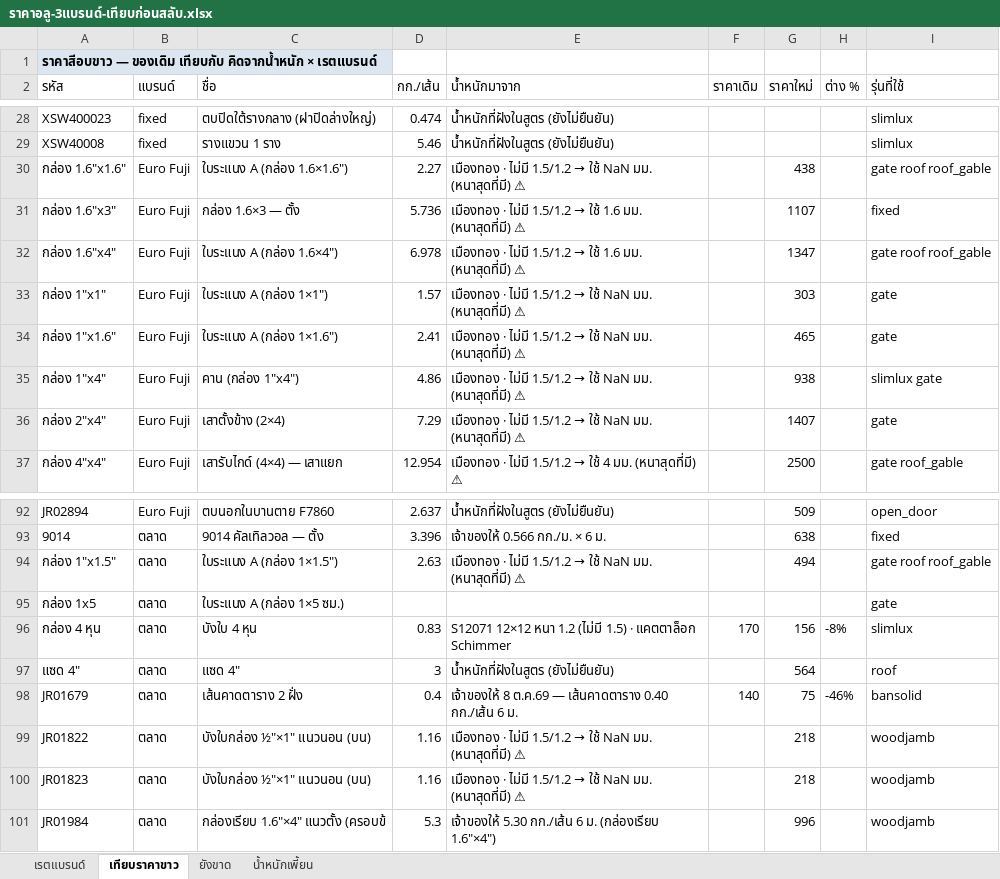
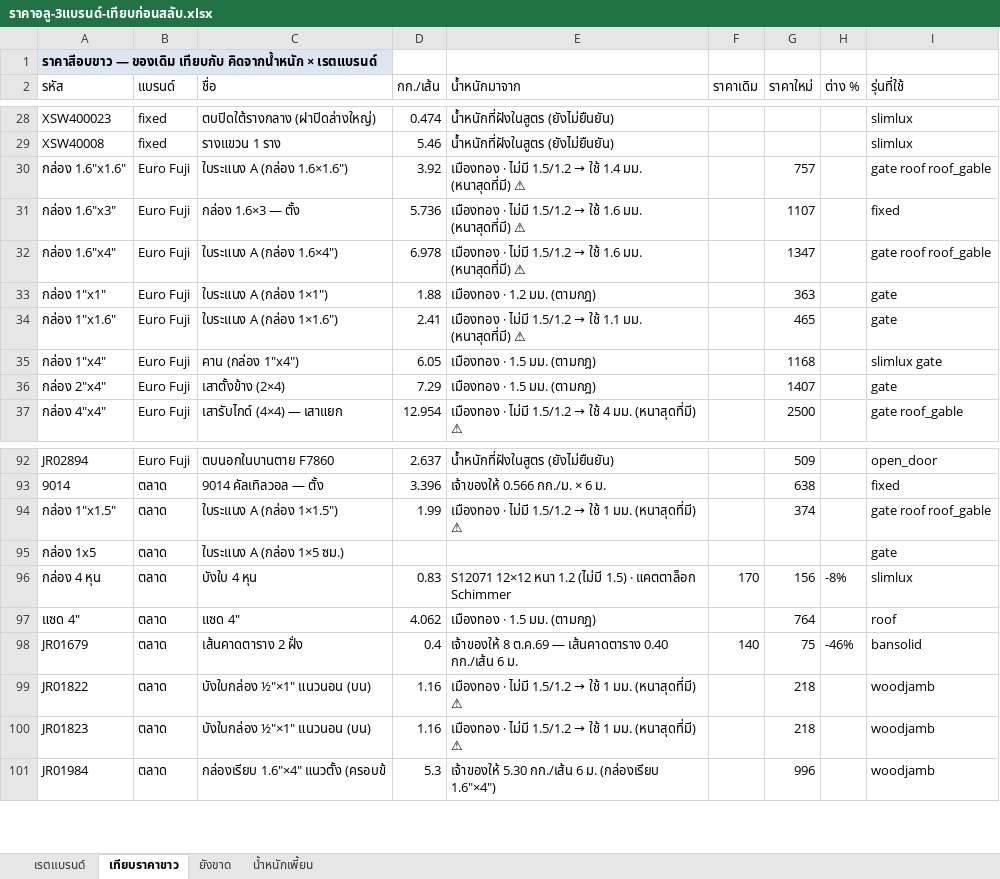
Before and after one commit to jraluminium102/Jr-beta, an Excel workbook: docs/ราคาอลู-3แบรนด์-เทียบก่อนสลับ.xlsx, sheet เทียบราคาขาว, drawn as a sheet; only a part is shown, gaps mark what is left out; values as stored, in another font and other column widths than the file's, no borders; the diff names each change by its address in the sheet, - before the commit and + after, or states it on an @@ line.

```diff
--- a/docs/ราคาอลู-3แบรนด์-เทียบก่อนสลับ.xlsx (sheet เทียบราคาขาว)
+++ b/docs/ราคาอลู-3แบรนด์-เทียบก่อนสลับ.xlsx (sheet เทียบราคาขาว)
-D30 (กก./เส้น): 2.27
+D30 (กก./เส้น): 3.92
-E30 (น้ำหนักมาจาก): …→ ใช้ NaN มม. (หนาสุดที่มี)…
+E30 (น้ำหนักมาจาก): …→ ใช้ 1.4 มม. (หนาสุดที่มี)…
-G30 (ราคาใหม่): 438
+G30 (ราคาใหม่): 757
-D33 (กก./เส้น): 1.57
+D33 (กก./เส้น): 1.88
@@ E33 (น้ำหนักมาจาก): เมืองทอง · ไม่มี 1.5/1.2 → ใช้ NaN มม. (หนาสุดที่มี) ⚠ → เมืองทอง · 1.2 มม. (ตามกฎ) @@
-G33 (ราคาใหม่): 303
+G33 (ราคาใหม่): 363
-E34 (น้ำหนักมาจาก): …→ ใช้ NaN มม. (หนาสุดที่มี)…
+E34 (น้ำหนักมาจาก): …→ ใช้ 1.1 มม. (หนาสุดที่มี)…
-D35 (กก./เส้น): 4.86
+D35 (กก./เส้น): 6.05
@@ E35:E36 (น้ำหนักมาจาก): เมืองทอง · ไม่มี 1.5/1.2 → ใช้ NaN มม. (หนาสุดที่มี) ⚠ → เมืองทอง · 1.5 มม. (ตามกฎ) @@
-G35 (ราคาใหม่): 938
+G35 (ราคาใหม่): 1168
-D94 (กก./เส้น): 2.63
+D94 (กก./เส้น): 1.99
-E94 (น้ำหนักมาจาก): …→ ใช้ NaN มม. (หนาสุดที่มี)…
+E94 (น้ำหนักมาจาก): …→ ใช้ 1 มม. (หนาสุดที่มี)…
-G94 (ราคาใหม่): 494
+G94 (ราคาใหม่): 374
-D97 (กก./เส้น): 3
+D97 (กก./เส้น): 4.062
-E97 (น้ำหนักมาจาก): น้ำหนักที่ฝังในสูตร (ยังไม่ยืนยัน)
+E97 (น้ำหนักมาจาก): เมืองทอง · 1.5 มม. (ตามกฎ)
-G97 (ราคาใหม่): 564
+G97 (ราคาใหม่): 764
-E99:E100 (น้ำหนักมาจาก): …→ ใช้ NaN มม. (หนาสุดที่มี)…
+E99:E100 (น้ำหนักมาจาก): …→ ใช้ 1 มม. (หนาสุดที่มี)…
```
Also changed, not shown: docs/เทียบทุน-ก่อนหลัง-ราคาอลู3แบรนด์.xlsx, 4 other files.
